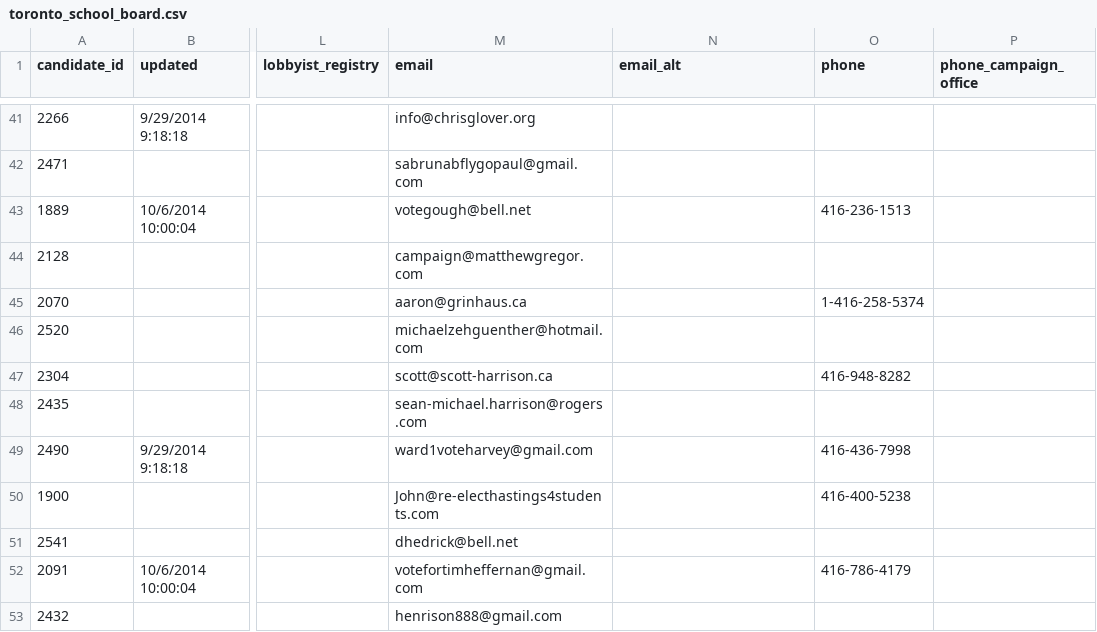
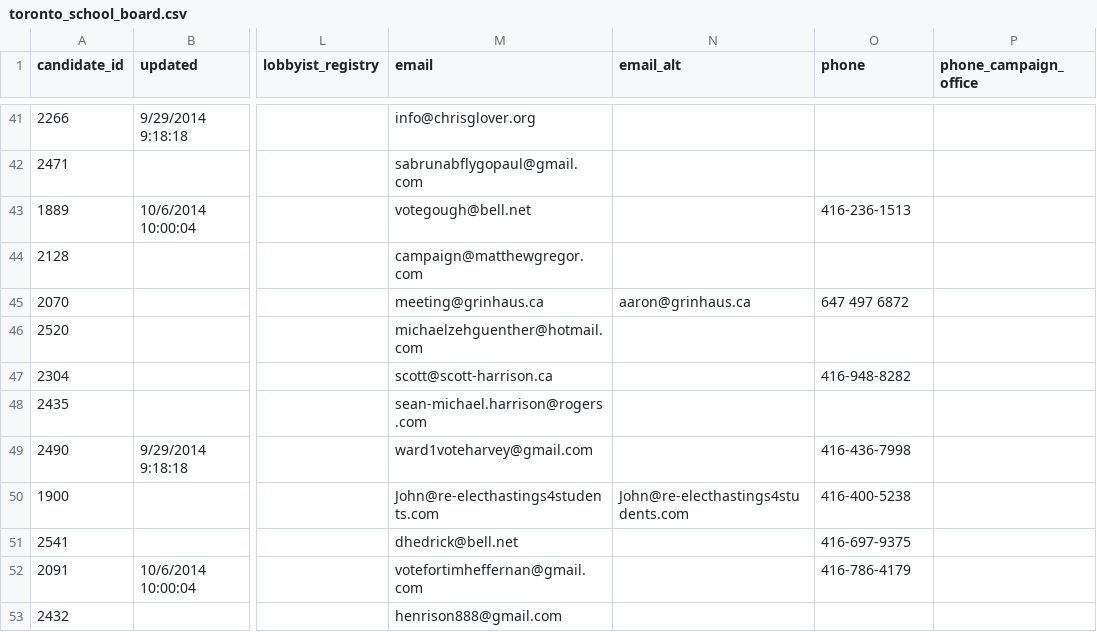
Before and after one commit to phillipadsmith/everycandidate.org, a CSV file: _data/toronto_school_board.csv, drawn as a sheet; only a part is shown, gaps mark what is left out; the diff covers the shown part only; the diff names each change by its address in the sheet, - before the commit and + after, or states it on an @@ line.

Commit message:
Data updates

```diff
--- a/_data/toronto_school_board.csv
+++ b/_data/toronto_school_board.csv
-M45 (email): aaron@grinhaus.ca
+M45 (email): meeting@grinhaus.ca
-N45 (email_alt): (empty)
+N45 (email_alt): aaron@grinhaus.ca
-O45 (phone): 1-416-258-5374
+O45 (phone): 647 497 6872
-N50 (email_alt): (empty)
+N50 (email_alt): John@re-electhastings4students.com
-O51 (phone): (empty)
+O51 (phone): 416-697-9375
```
Also changed, not shown: 20 edited cells elsewhere in this file, _data/toronto_council.csv.
